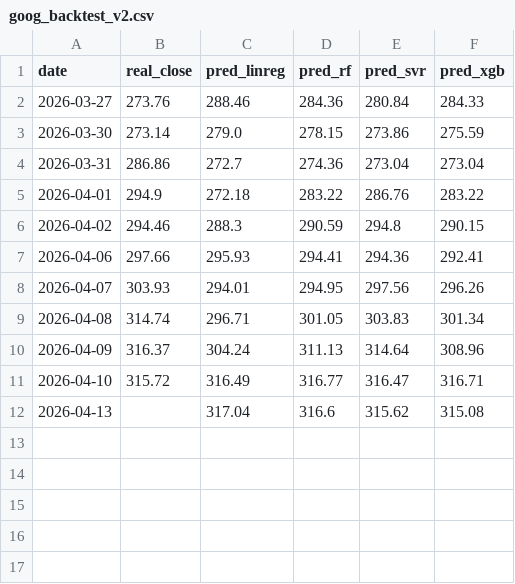
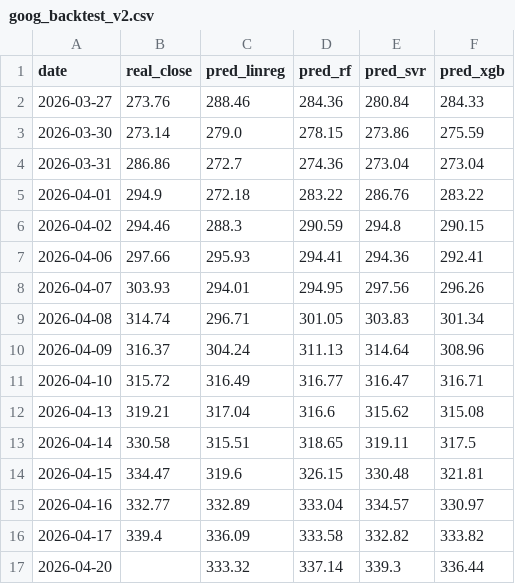
Before and after one commit to Agusbmoreno03/goog-stock-predictor, a CSV file: goog_backtest_v2.csv, drawn as a sheet.

```diff
--- a/goog_backtest_v2.csv
+++ b/goog_backtest_v2.csv
@@ -11,2 +11,7 @@ date,real_close,pred_linreg,pred_rf,pred_svr,pred_xgb
 2026-04-10,315.72,316.49,316.77,316.47,316.71
-2026-04-13,,317.04,316.6,315.62,315.08
+2026-04-13,319.21,317.04,316.6,315.62,315.08
+2026-04-14,330.58,315.51,318.65,319.11,317.5
+2026-04-15,334.47,319.6,326.15,330.48,321.81
+2026-04-16,332.77,332.89,333.04,334.57,330.97
+2026-04-17,339.4,336.09,333.58,332.82,333.82
+2026-04-20,,333.32,337.14,339.3,336.44
```
Also changed, not shown: goog_backtest_v3.csv, 3 other files.
